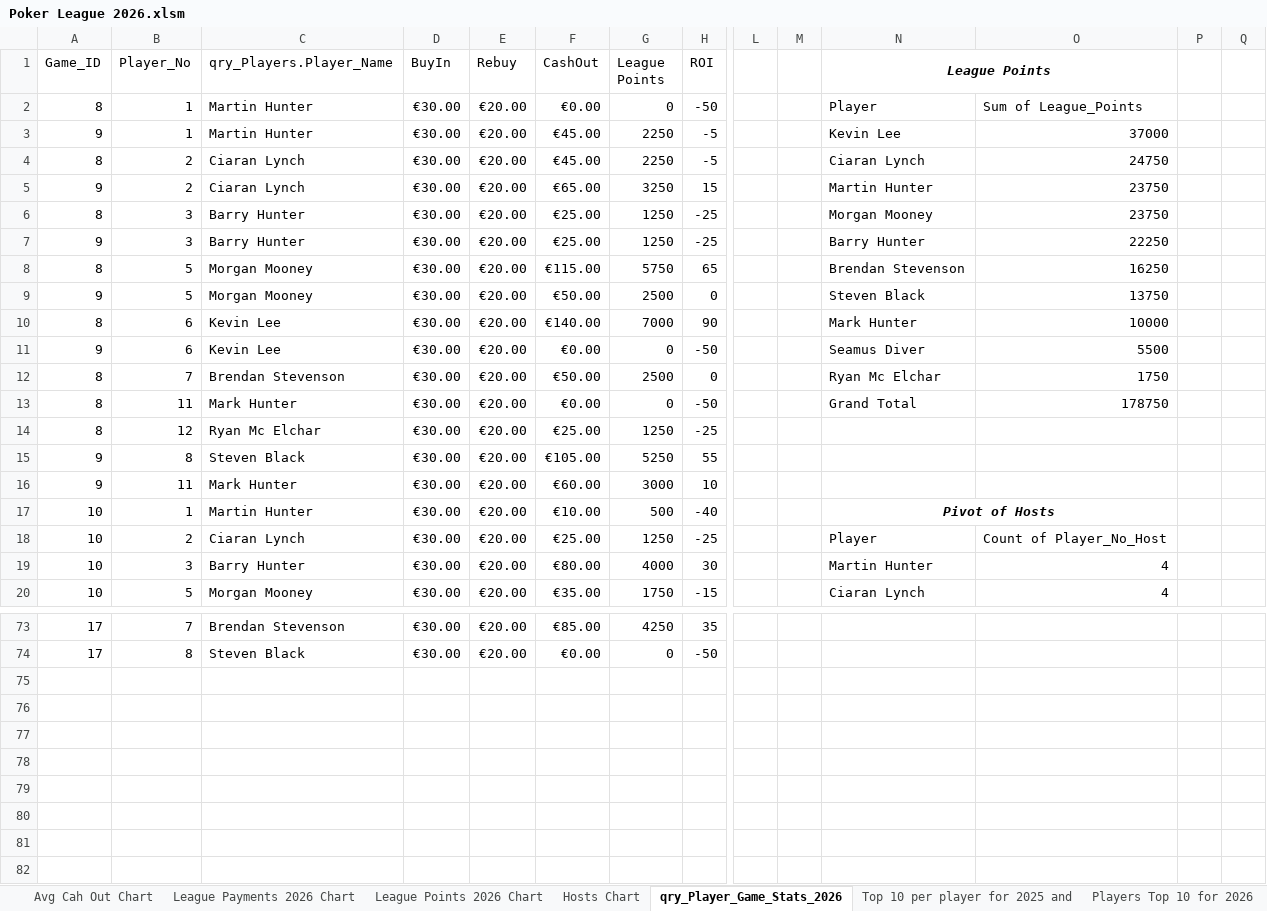
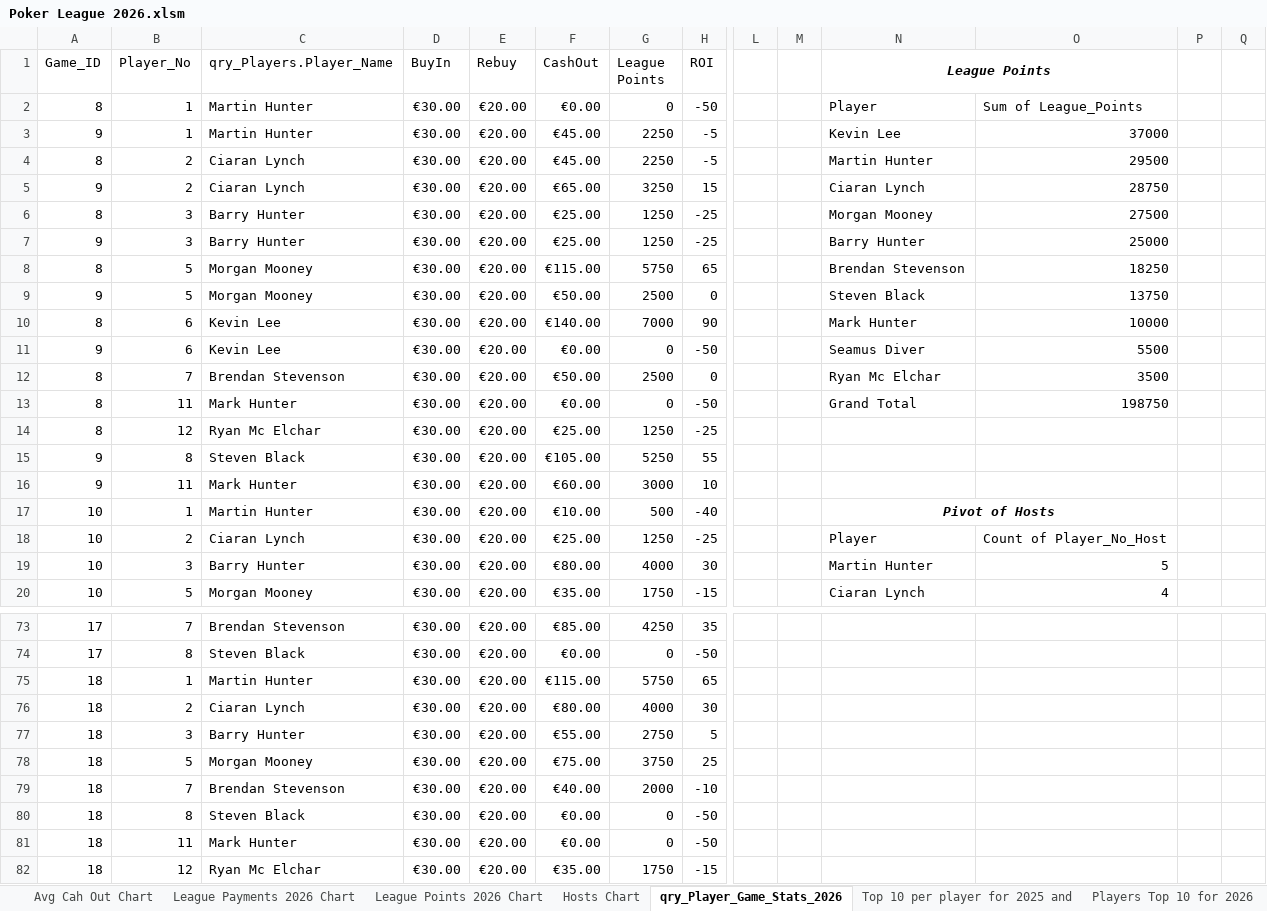
Before and after one commit to CLynch1-hub/the-2002-cardroom, an Excel workbook: data/Poker League 2026.xlsm, sheet qry_Player_Game_Stats_2026, drawn as a sheet; only a part is shown, gaps mark what is left out; values as stored, in another font and other column widths than the file's, no borders; table styles not drawn; rows hold the shown columns only; the diff covers the shown part only; the diff names each change by its address in the sheet, - before the commit and + after, or states it on an @@ line.

```diff
--- a/data/Poker League 2026.xlsm (sheet qry_Player_Game_Stats_2026)
+++ b/data/Poker League 2026.xlsm (sheet qry_Player_Game_Stats_2026)
-N4 (League Points): Ciaran Lynch
+N4 (League Points): Martin Hunter
-O4: 24750
+O4: 29500
-N5 (League Points): Martin Hunter
+N5 (League Points): Ciaran Lynch
-O5: 23750
+O5: 28750
-O6: 23750
+O6: 27500
-O7: 22250
+O7: 25000
-O8: 16250
+O8: 18250
-O12: 1750
+O12: 3500
-O13: 178750
+O13: 198750
-O19: 4
+O19: 5
+row 75: 18 | 1 | Martin Hunter | €30.00 | €20.00 | €115.00 | 5750 | 65
+row 76: 18 | 2 | Ciaran Lynch | €30.00 | €20.00 | €80.00 | 4000 | 30
+row 77: 18 | 3 | Barry Hunter | €30.00 | €20.00 | €55.00 | 2750 | 5
+row 78: 18 | 5 | Morgan Mooney | €30.00 | €20.00 | €75.00 | 3750 | 25
+row 79: 18 | 7 | Brendan Stevenson | €30.00 | €20.00 | €40.00 | 2000 | -10
+row 80: 18 | 8 | Steven Black | €30.00 | €20.00 | €0.00 | 0 | -50
+row 81: 18 | 11 | Mark Hunter | €30.00 | €20.00 | €0.00 | 0 | -50
+row 82: 18 | 12 | Ryan Mc Elchar | €30.00 | €20.00 | €35.00 | 1750 | -15
```
Also changed, not shown: 27 edited cells elsewhere in this sheet, sheet List of Cashouts per player for, sheet Players Top 10 for 2026, sheet qry_Player_Game_Stats, sheet Champions League Payment 2026, sheet Top 10 per player for 2025 and, sheet Sum of ROI, 1 more sheet, charts or pictures.
